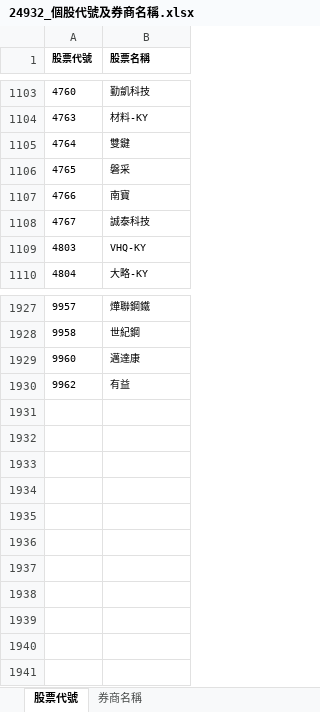
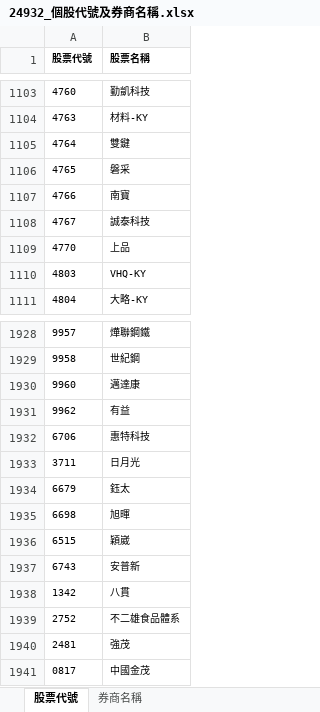
Before and after one commit to e4903180/financialSite, an Excel workbook: DB/gmail/src/24932_個股代號及券商名稱.xlsx, sheet 股票代號, drawn as a sheet; only a part is shown, gaps mark what is left out; values as stored, in another font and other column widths than the file's, no borders; the diff names each change by its address in the sheet, - before the commit and + after, or states it on an @@ line.

```diff
--- a/DB/gmail/src/24932_個股代號及券商名稱.xlsx (sheet 股票代號)
+++ b/DB/gmail/src/24932_個股代號及券商名稱.xlsx (sheet 股票代號)
+row 1109: 4770 | 上品
+row 1932: 6706 | 惠特科技
+row 1933: 3711 | 日月光
+row 1934: 6679 | 鈺太
+row 1935: 6698 | 旭暉
+row 1936: 6515 | 穎崴
+row 1937: 6743 | 安普新
+row 1938: 1342 | 八貫
+row 1939: 2752 | 不二雄食品體系
+row 1940: 2481 | 強茂
+row 1941: 0817 | 中國金茂
```
Also changed, not shown: 8 other files.
